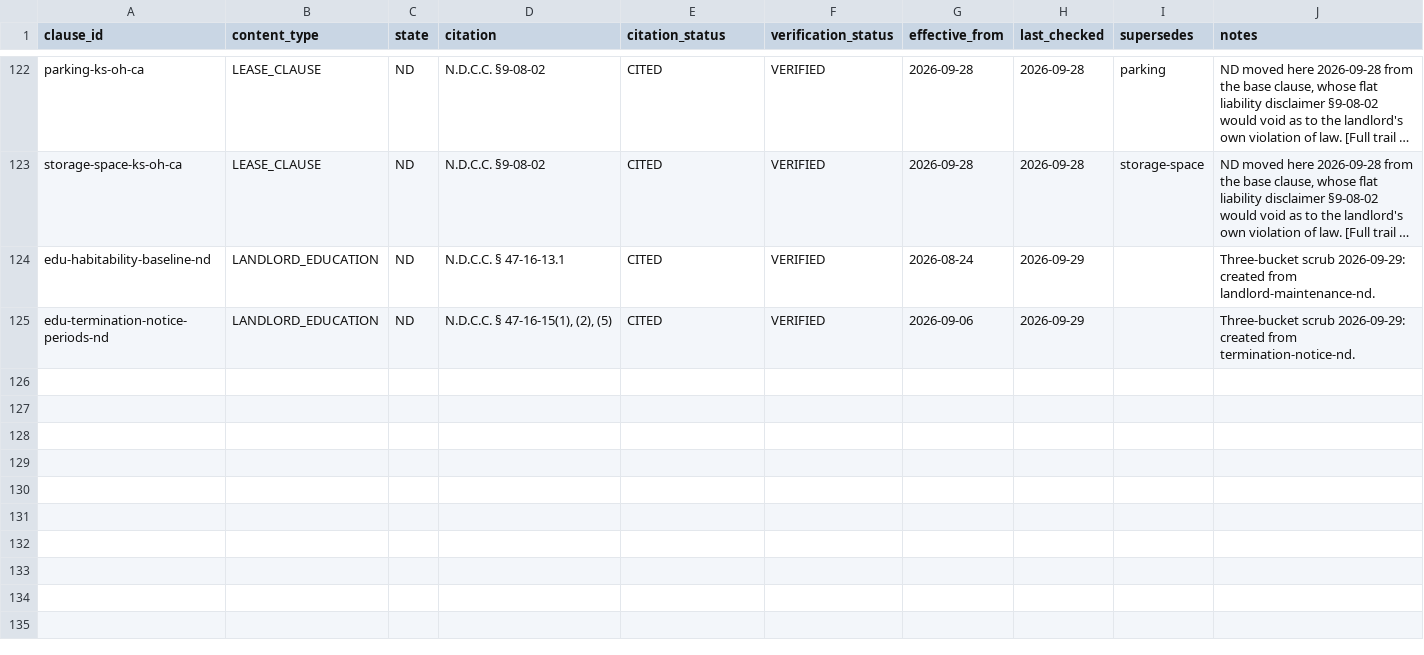
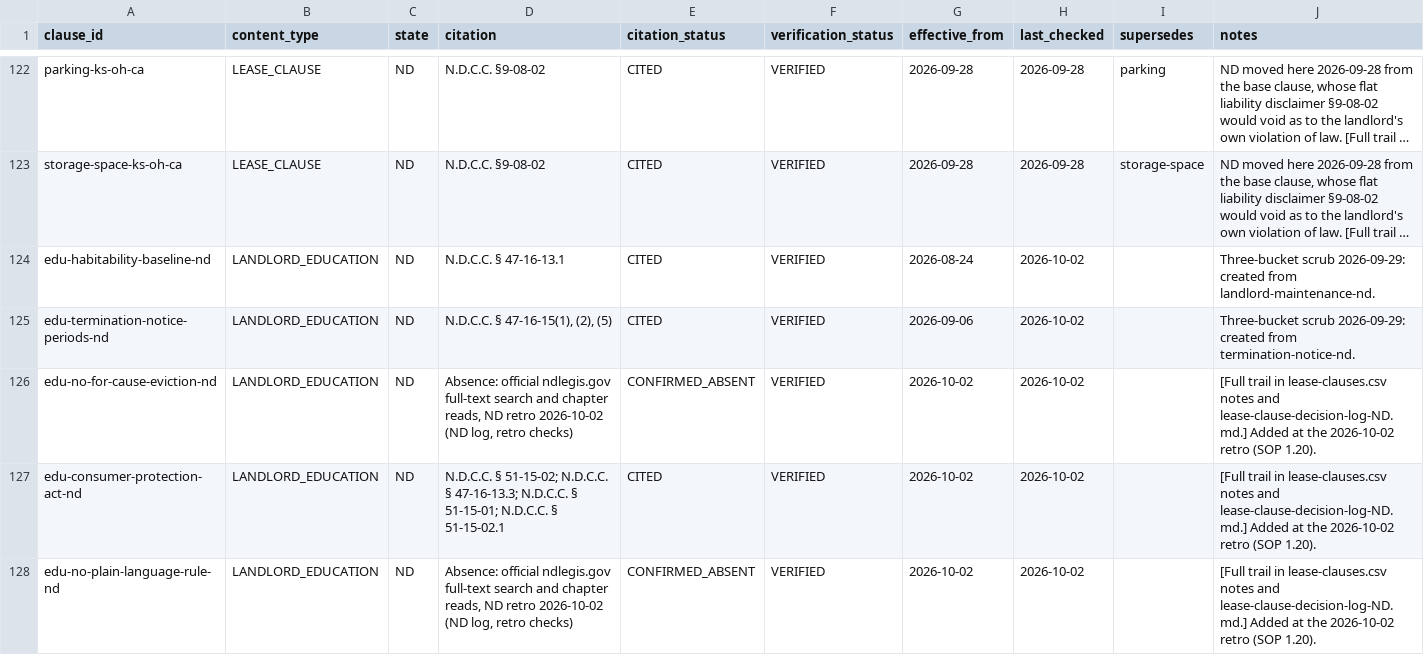
Before and after one commit to tsteinbaugh/property-manager-landlord-app, a CSV file: lease-clause-citations-ND.csv, drawn as a sheet; only a part is shown, gaps mark what is left out; long unchanged cells end in …; the diff covers the shown part only; the diff names each change by its address in the sheet, - before the commit and + after, or states it on an @@ line.

```diff
--- a/lease-clause-citations-ND.csv
+++ b/lease-clause-citations-ND.csv
-H124:H125 (last_checked): 2026-09-29
+H124:H125 (last_checked): 2026-10-02
+row 126: edu-no-for-cause-eviction-nd | LANDLORD_EDUCATION | ND | Absence: official ndlegis.gov full-text search and chapter reads, ND retro 2026-10-02 (ND log, retro checks) | CONFIRMED_ABSENT | VERIFIED | 2026-10-02 | 2026-10-02 |  | [Full trail in lease-clauses.csv notes and lease-clause-decision-log-ND.md.] Added at the 2026-10-02 retro (SOP 1.20).
+row 127: edu-consumer-protection-act-nd | LANDLORD_EDUCATION | ND | N.D.C.C. § 51-15-02; N.D.C.C. § 47-16-13.3; N.D.C.C. § 51-15-01; N.D.C.C. § 51-15-02.1 | CITED | VERIFIED | 2026-10-02 | 2026-10-02 |  | [Full trail in lease-clauses.csv notes and lease-clause-decision-log-ND.md.] Added at the 2026-10-02 retro (SOP 1.20).
+row 128: edu-no-plain-language-rule-nd | LANDLORD_EDUCATION | ND | Absence: official ndlegis.gov full-text search and chapter reads, ND retro 2026-10-02 (ND log, retro checks) | CONFIRMED_ABSENT | VERIFIED | 2026-10-02 | 2026-10-02 |  | [Full trail in lease-clauses.csv notes and lease-clause-decision-log-ND.md.] Added at the 2026-10-02 retro (SOP 1.20).
```
Also changed, not shown: 14 added rows and 25 edited cells elsewhere in this file, scripts/clause-library/retro-extras.csv, 10 other files.
